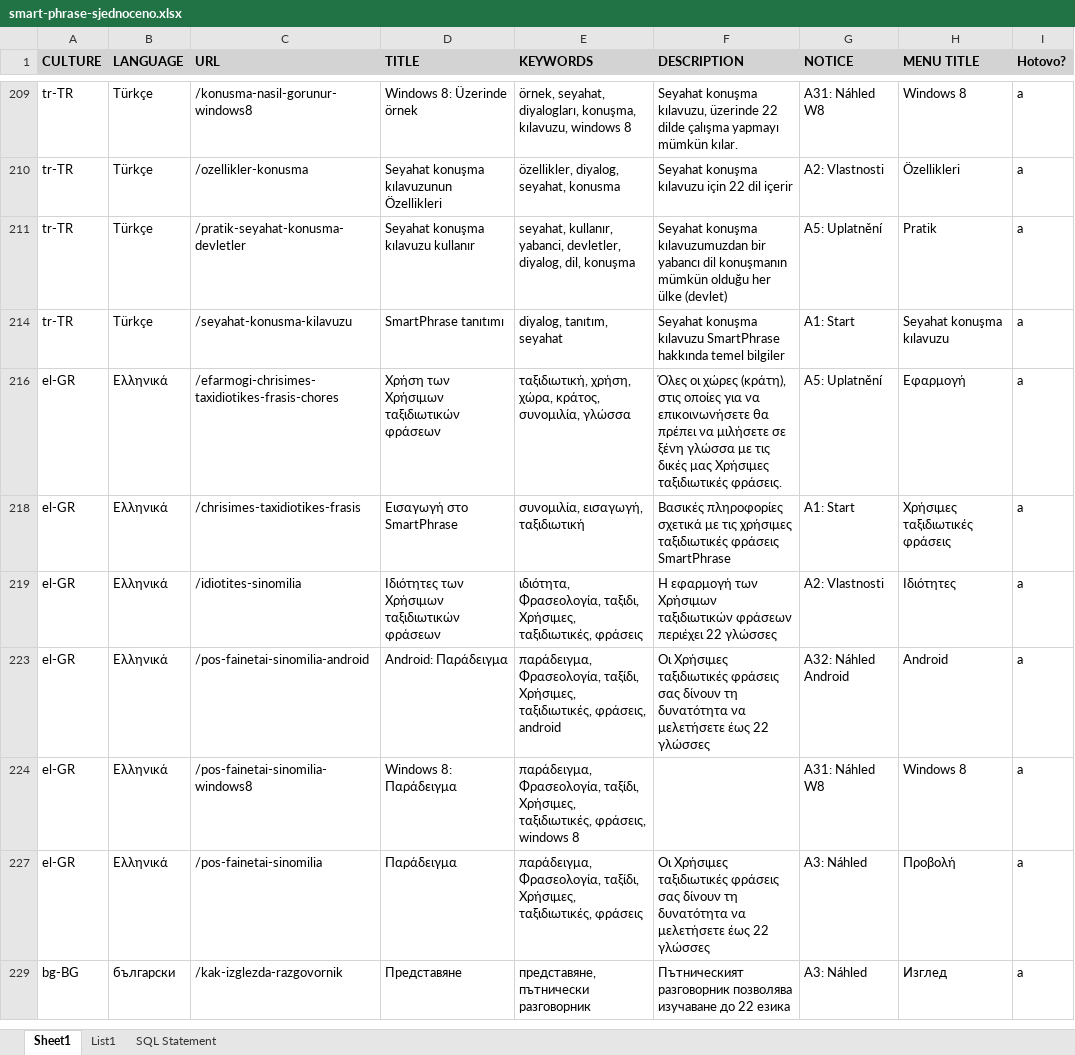
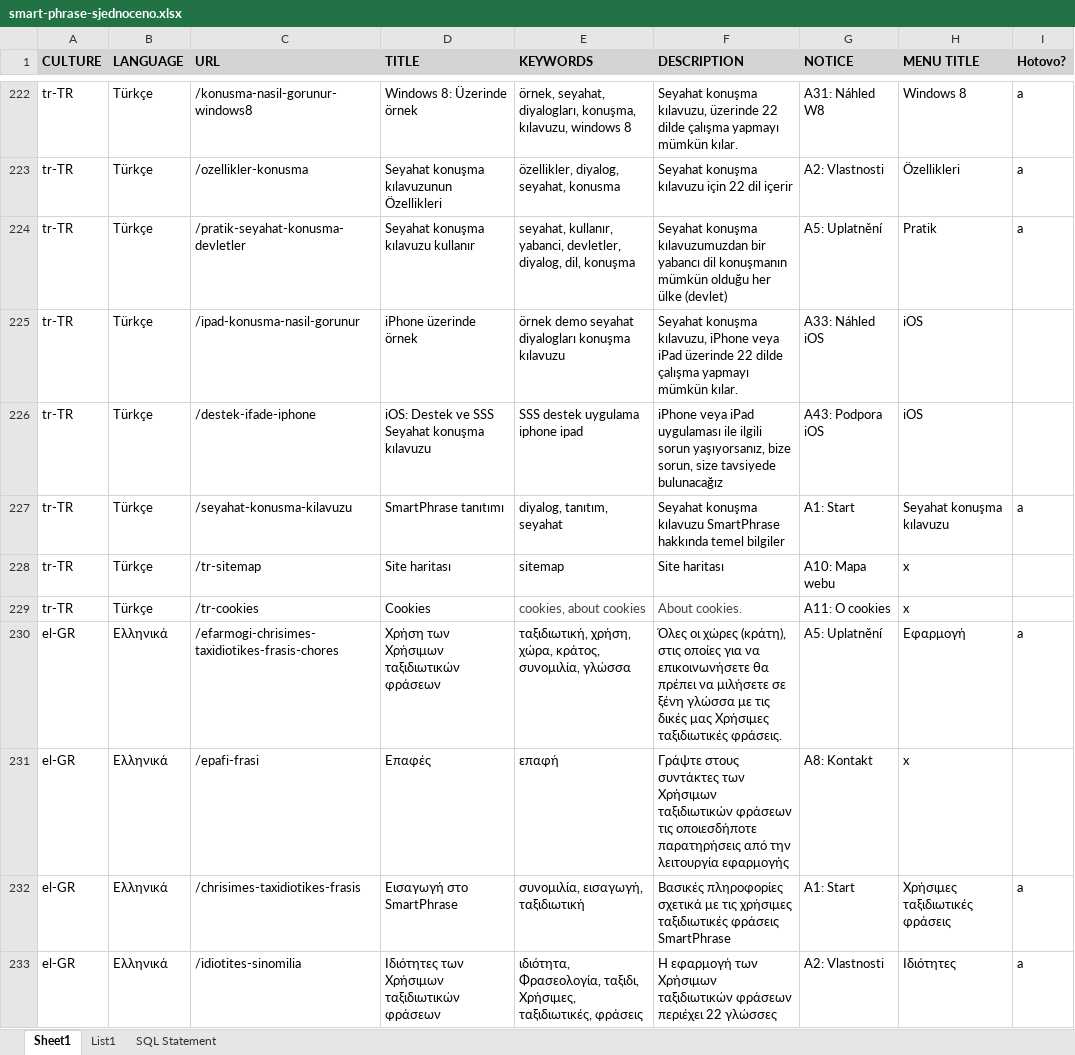
Before and after one commit to speedy236/smart-phrase-scripts, an Excel workbook: smart-phrase-sjednoceno.xlsx, sheet Sheet1, drawn as a sheet; only a part is shown, gaps mark what is left out; the shorter side is filled out with more unchanged rows; values as stored, in another font and other column widths than the file's, no borders; conditional formats and table styles not drawn; the diff covers the shown part only; the diff names each change by its address in the sheet, - before the commit and + after, or states it on an @@ line.

```diff
--- a/smart-phrase-sjednoceno.xlsx (sheet Sheet1)
+++ b/smart-phrase-sjednoceno.xlsx (sheet Sheet1)
@@ row 225 unhidden: tr-TR | Türkçe | /ipad-konusma-nasil-gorunur | iPhone üzerinde örnek | örnek demo seyahat diyalogları konuşma kılavuzu | Seyahat konuşma kılavuzu, iPhone veya iPad üzerinde 22 dilde çalışma yapmayı mümkün kılar. | A33: Náhled iOS | iOS @@
@@ row 226 unhidden: tr-TR | Türkçe | /destek-ifade-iphone | iOS: Destek ve SSS Seyahat konuşma kılavuzu | SSS destek uygulama iphone ipad | iPhone veya iPad uygulaması ile ilgili sorun yaşıyorsanız, bize sorun, size tavsiyede bulunacağız | A43: Podpora iOS | iOS @@
@@ row 228 unhidden: tr-TR | Türkçe | /tr-sitemap | Site haritası | sitemap | Site haritası | A10: Mapa webu | x @@
+row 229: tr-TR | Türkçe | /tr-cookies | Cookies | cookies, about cookies | About cookies. | A11: O cookies | x
@@ row 231 unhidden: el-GR | Ελληνικά | /epafi-frasi | Επαφές | επαφή | Γράψτε στους συντάκτες των Χρήσιμων ταξιδιωτικών φράσεων τις οποιεσδήποτε παρατηρήσεις από την λειτουργία εφαρμογής | A8: Kontakt | x @@
```
Also changed, not shown: 20 added rows and 163 hidden or unhidden rows elsewhere in this sheet.
